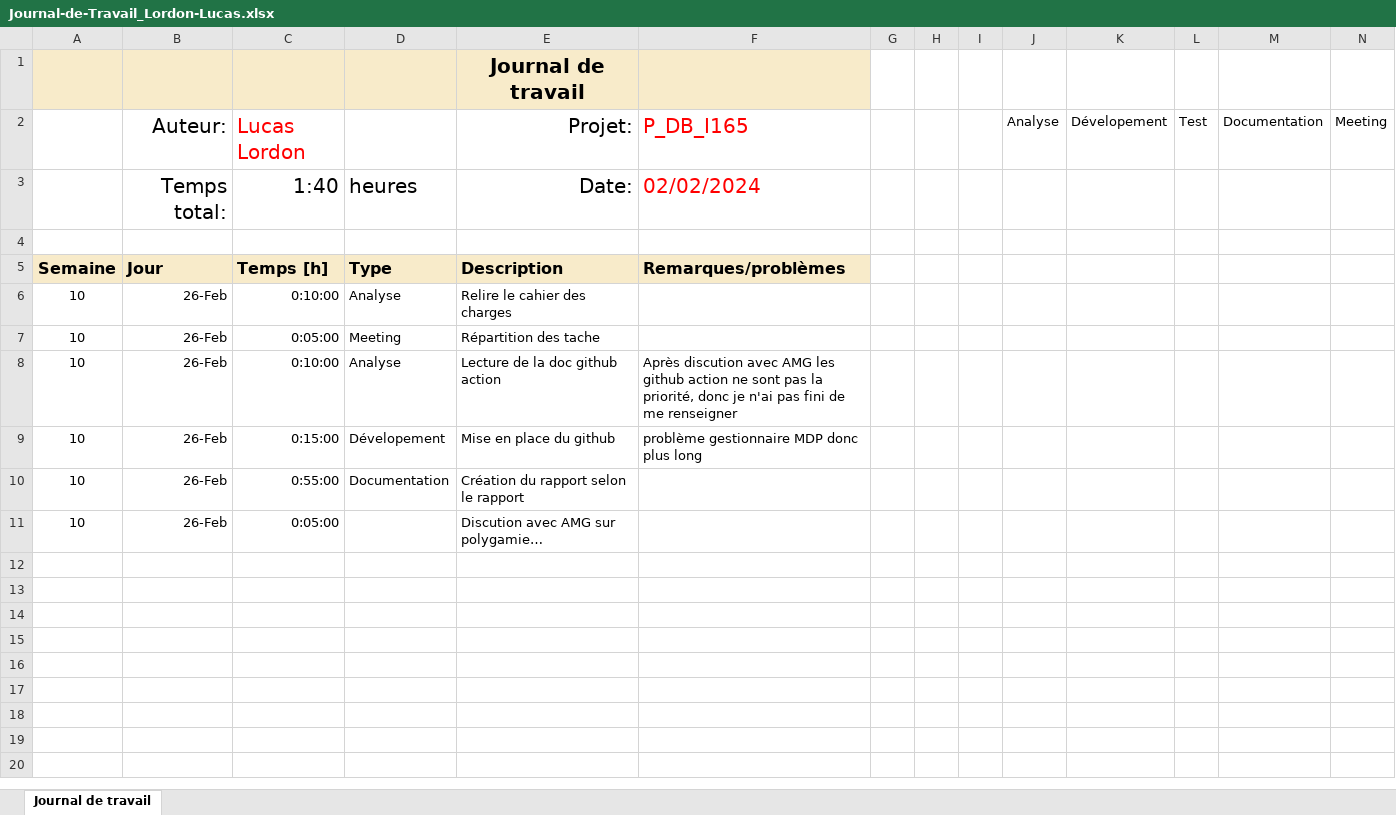
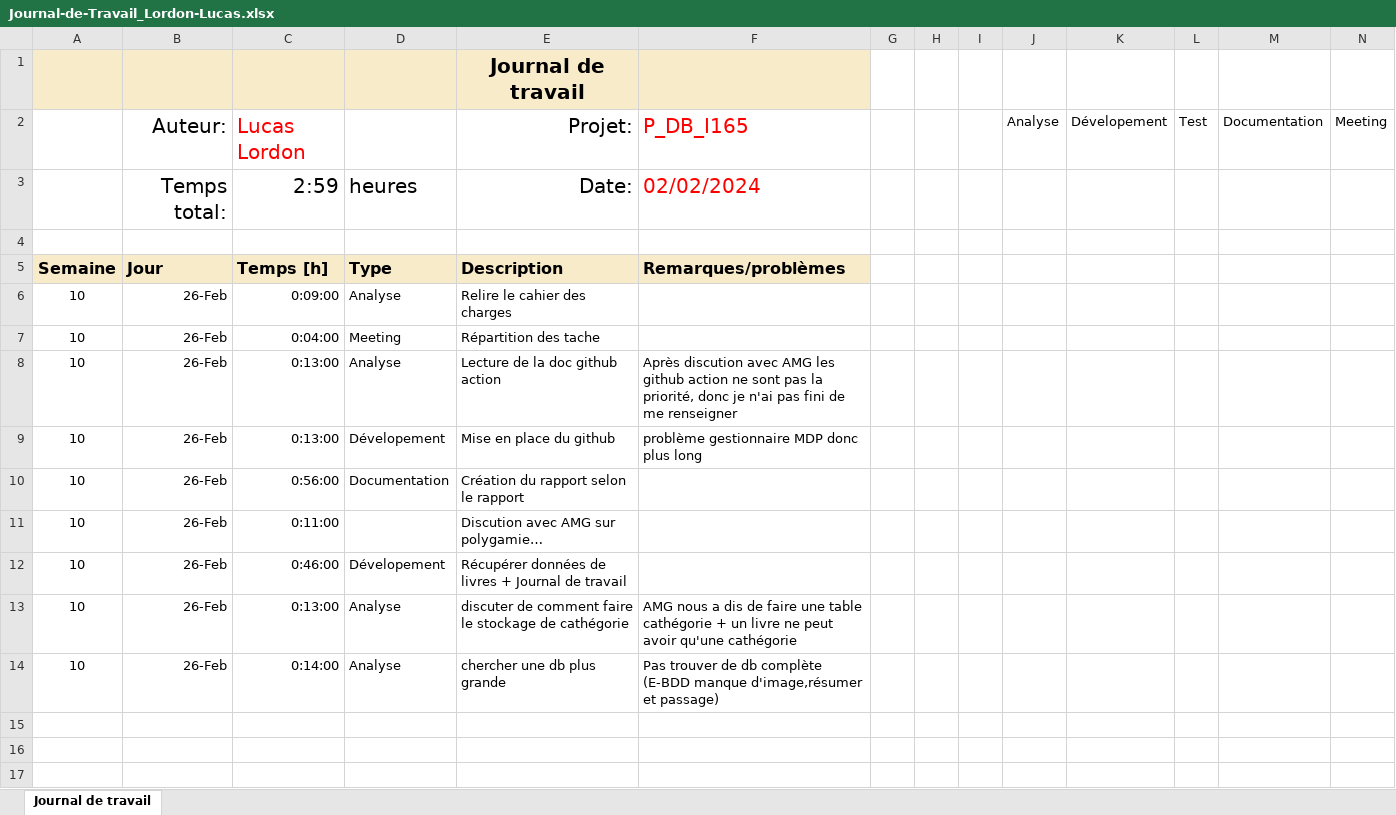
Before and after one commit to LucasLordon/P_WEB295, an Excel workbook: Doc/WIP/Journal-de-Travail_Lordon-Lucas.xlsx, sheet Journal de travail, drawn as a sheet; only a part is shown; the shorter side is filled out with more unchanged rows; values as stored, in another font and other column widths than the file's, no borders; conditional formats and table styles not drawn; the diff names each change by its address in the sheet, - before the commit and + after, or states it on an @@ line.

Commit message:
Add first data

```diff
--- a/Doc/WIP/Journal-de-Travail_Lordon-Lucas.xlsx (sheet Journal de travail)
+++ b/Doc/WIP/Journal-de-Travail_Lordon-Lucas.xlsx (sheet Journal de travail)
-C3: 1:40
+C3: 2:59
-C6: 0:10:00
+C6: 0:09:00
-C7: 0:05:00
+C7: 0:04:00
-C8: 0:10:00
+C8: 0:13:00
-C9: 0:15:00
+C9: 0:13:00
-C10: 0:55:00
+C10: 0:56:00
-C11: 0:05:00
+C11: 0:11:00
-row 12: (empty)
+row 12: 10 | 26-Feb | 0:46:00 | Dévelopement | Récupérer données de livres + Journal de travail
-row 13: (empty)
+row 13: 10 | 26-Feb | 0:13:00 | Analyse | discuter de comment faire le stockage de cathégorie | AMG nous a dis de faire une table cathégorie + un livre ne peut avoir qu'une cathégorie
-row 14: (empty)
+row 14: 10 | 26-Feb | 0:14:00 | Analyse | chercher une db plus grande | Pas trouver de db complète (E-BDD manque d'image,résumer et passage)
```
Also changed, not shown: 1 other file.
